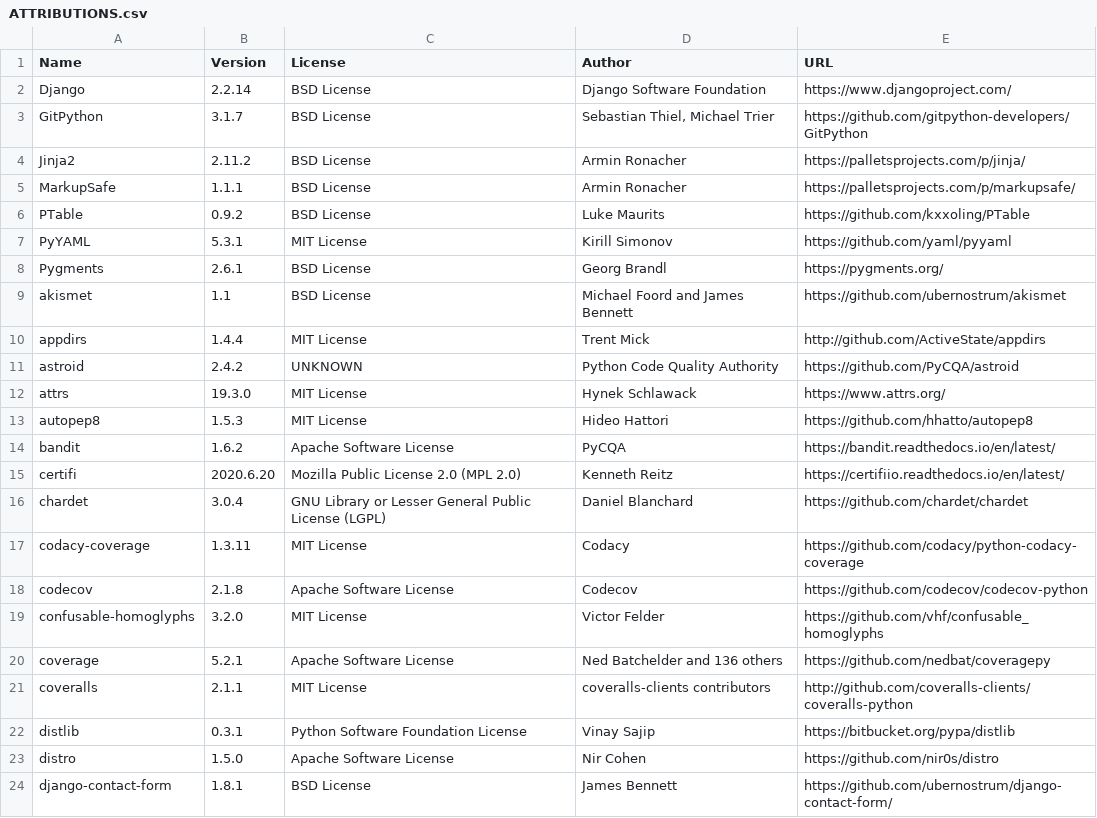
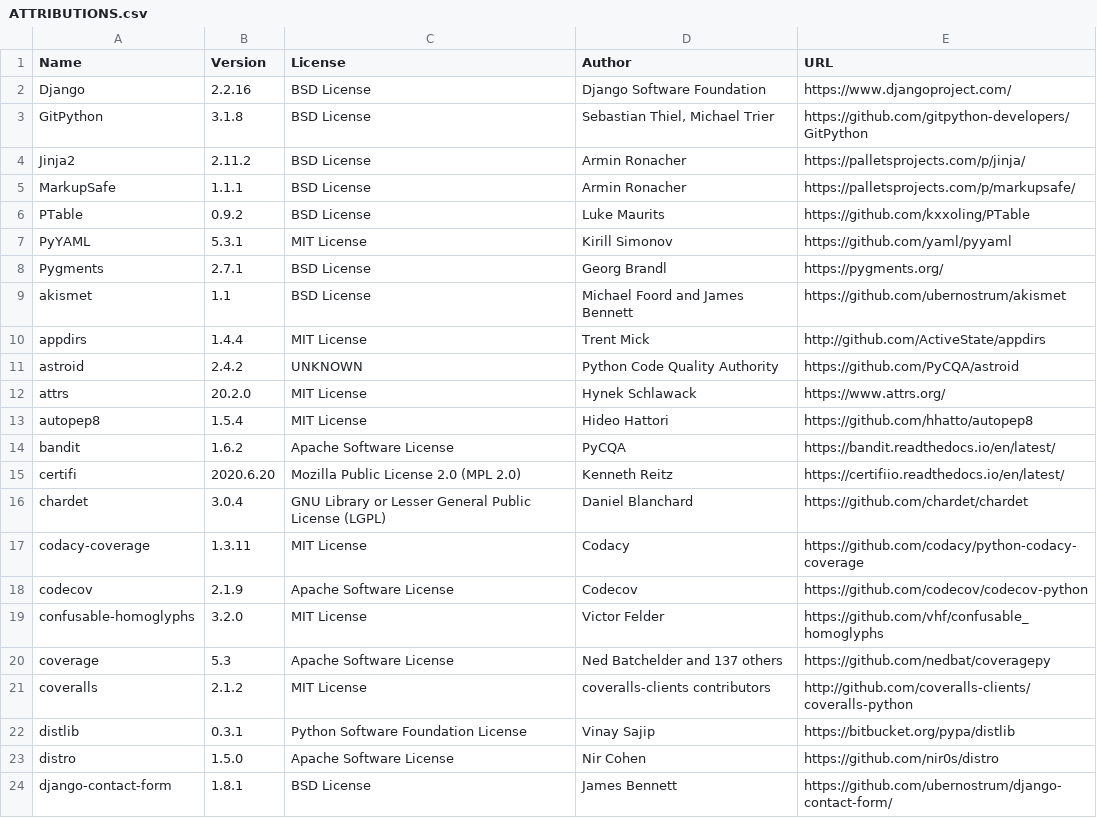
Before and after one commit to djbrown/hbscorez, a CSV file: ATTRIBUTIONS.csv, drawn as a sheet; only a part is shown; the diff covers the shown part only.

```diff
--- a/ATTRIBUTIONS.csv
+++ b/ATTRIBUTIONS.csv
@@ -1,4 +1,4 @@
 "Name","Version","License","Author","URL"
-"Django","2.2.14","BSD License","Django Software Foundation","https://www.djangoproject.com/"
-"GitPython","3.1.7","BSD License","Sebastian Thiel, Michael Trier","https://github.com/gitpython-developers/GitPython"
+"Django","2.2.16","BSD License","Django Software Foundation","https://www.djangoproject.com/"
+"GitPython","3.1.8","BSD License","Sebastian Thiel, Michael Trier","https://github.com/gitpython-developers/GitPython"
 "Jinja2","2.11.2","BSD License","Armin Ronacher","https://palletsprojects.com/p/jinja/"
@@ -7,3 +7,3 @@
 "PyYAML","5.3.1","MIT License","Kirill Simonov","https://github.com/yaml/pyyaml"
-"Pygments","2.6.1","BSD License","Georg Brandl","https://pygments.org/"
+"Pygments","2.7.1","BSD License","Georg Brandl","https://pygments.org/"
 "akismet","1.1","BSD License","Michael Foord and James Bennett","https://github.com/ubernostrum/akismet"
@@ -11,4 +11,4 @@
 "astroid","2.4.2","UNKNOWN","Python Code Quality Authority","https://github.com/PyCQA/astroid"
-"attrs","19.3.0","MIT License","Hynek Schlawack","https://www.attrs.org/"
-"autopep8","1.5.3","MIT License","Hideo Hattori","https://github.com/hhatto/autopep8"
+"attrs","20.2.0","MIT License","Hynek Schlawack","https://www.attrs.org/"
+"autopep8","1.5.4","MIT License","Hideo Hattori","https://github.com/hhatto/autopep8"
 "bandit","1.6.2","Apache Software License","PyCQA","https://bandit.readthedocs.io/en/latest/"
@@ -17,6 +17,6 @@
 "codacy-coverage","1.3.11","MIT License","Codacy","https://github.com/codacy/python-codacy-coverage"
-"codecov","2.1.8","Apache Software License","Codecov","https://github.com/codecov/codecov-python"
+"codecov","2.1.9","Apache Software License","Codecov","https://github.com/codecov/codecov-python"
 "confusable-homoglyphs","3.2.0","MIT License","Victor Felder","https://github.com/vhf/confusable_homoglyphs"
-"coverage","5.2.1","Apache Software License","Ned Batchelder and 136 others","https://github.com/nedbat/coveragepy"
-"coveralls","2.1.1","MIT License","coveralls-clients contributors","http://github.com/coveralls-clients/coveralls-python"
+"coverage","5.3","Apache Software License","Ned Batchelder and 137 others","https://github.com/nedbat/coveragepy"
+"coveralls","2.1.2","MIT License","coveralls-clients contributors","http://github.com/coveralls-clients/coveralls-python"
 "distlib","0.3.1","Python Software Foundation License","Vinay Sajip","https://bitbucket.org/pypa/distlib"
```
Also changed, not shown: 1 added row and 24 edited cells elsewhere in this file, 1 other file.
